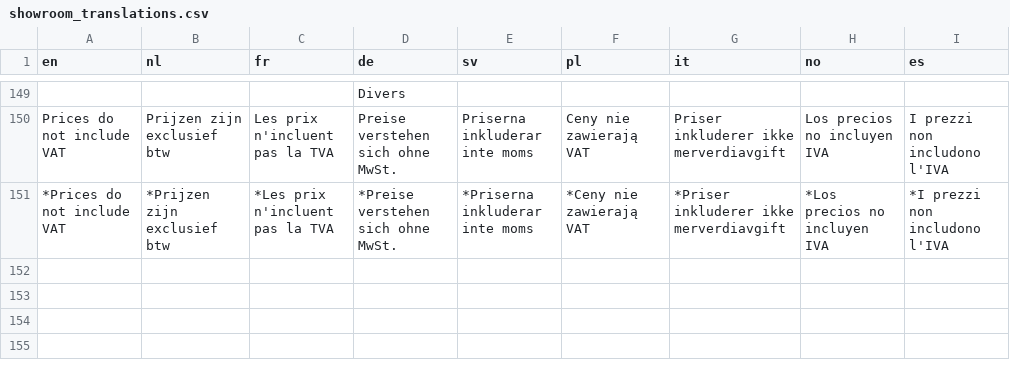
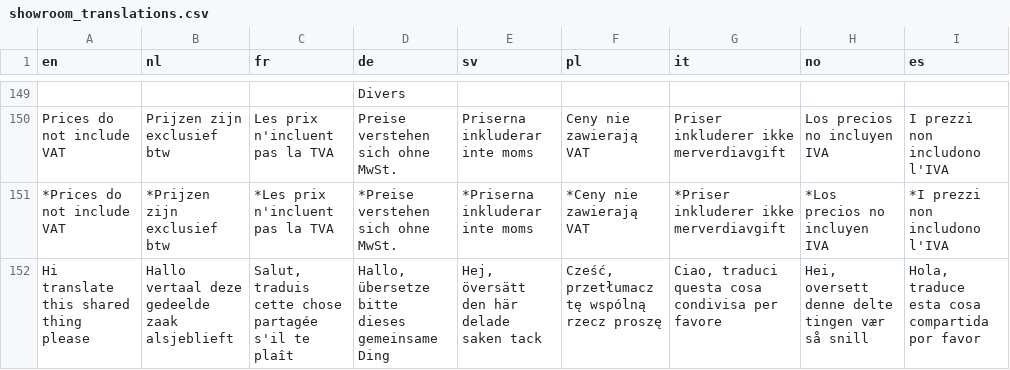
Before and after one commit to Elfsquad/translations, a CSV file: showroom_translations.csv, drawn as a sheet; only a part is shown, gaps mark what is left out; the diff names each change by its address in the sheet, - before the commit and + after, or states it on an @@ line.

```diff
--- a/showroom_translations.csv
+++ b/showroom_translations.csv
+row 152: Hi translate this shared thing please | Hallo vertaal deze gedeelde zaak alsjeblieft | Salut, traduis cette chose partagée s'il te plaît | Hallo, übersetze bitte dieses gemeinsame Ding | Hej, översätt den här delade saken tack | Cześć, przetłumacz tę wspólną rzecz proszę | Ciao, traduci questa cosa condivisa per favore | Hei, oversett denne delte tingen vær så snill | Hola, traduce esta cosa compartida por favor
```
Also changed, not shown: ems_translations.csv.
